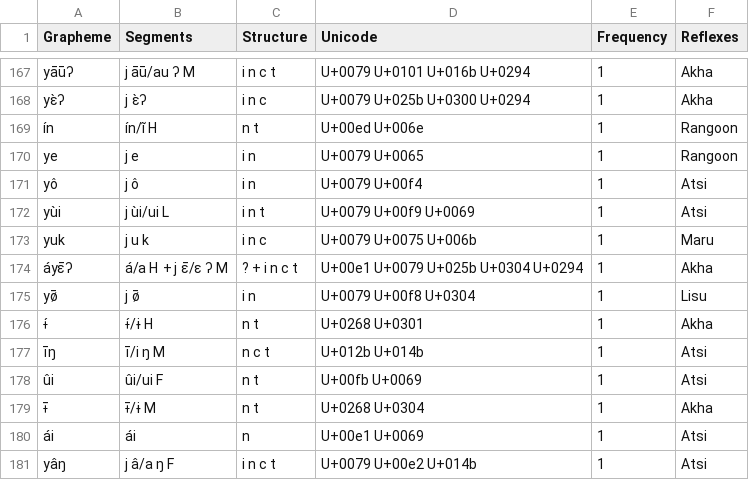
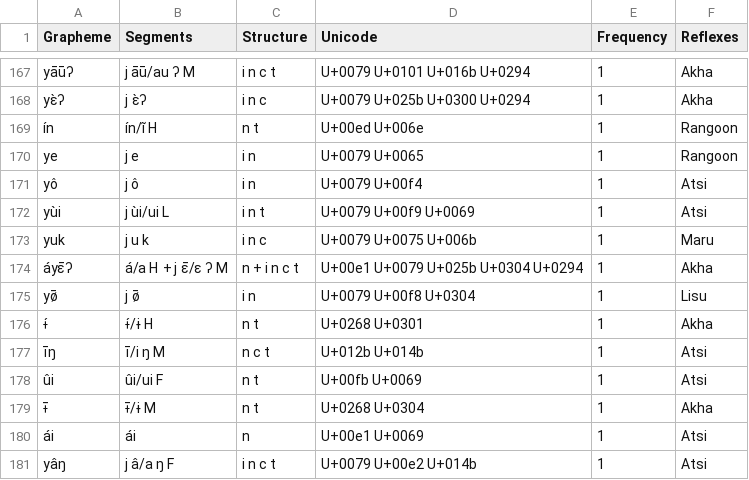
Before and after one commit to digling/burmish, a TSV file: datasets/Burling1967/orthography.tsv, drawn as a sheet; only a part is shown, gaps mark what is left out.

Commit message:
Update orthography.tsv

```diff
--- a/datasets/Burling1967/orthography.tsv
+++ b/datasets/Burling1967/orthography.tsv
@@ -173,3 +173,3 @@ yùi	j ùi/ui L	i n t	U+0079 U+00f9 U+0069	1	Atsi
 yuk	j u k	i n c	U+0079 U+0075 U+006b	1	Maru
-áyɛ̄ʔ	á/a H + j ɛ̄/ɛ ʔ M	? + i n c t	U+00e1 U+0079 U+025b U+0304 U+0294	1	Akha
+áyɛ̄ʔ	á/a H + j ɛ̄/ɛ ʔ M	n + i n c t	U+00e1 U+0079 U+025b U+0304 U+0294	1	Akha
 yø̄	j ø̄	i n	U+0079 U+00f8 U+0304	1	Lisu
```
